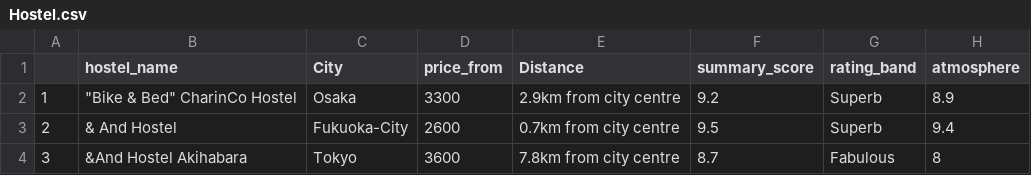
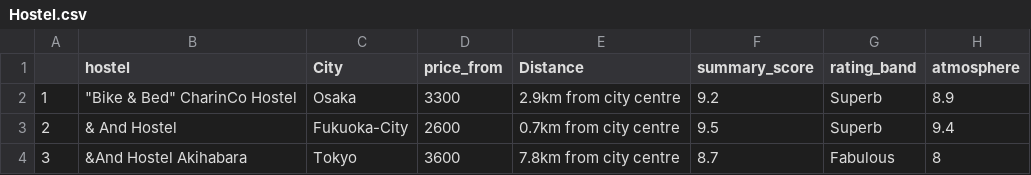
Before and after one commit to dnylng/3179, a CSV file: wk9homework/data/Hostel.csv, drawn as a sheet; only a part is shown; the diff names each change by its address in the sheet, - before the commit and + after, or states it on an @@ line.

```diff
--- a/wk9homework/data/Hostel.csv
+++ b/wk9homework/data/Hostel.csv
-B1: hostel_name
+B1: hostel
```
Also changed, not shown: 1 other file.
